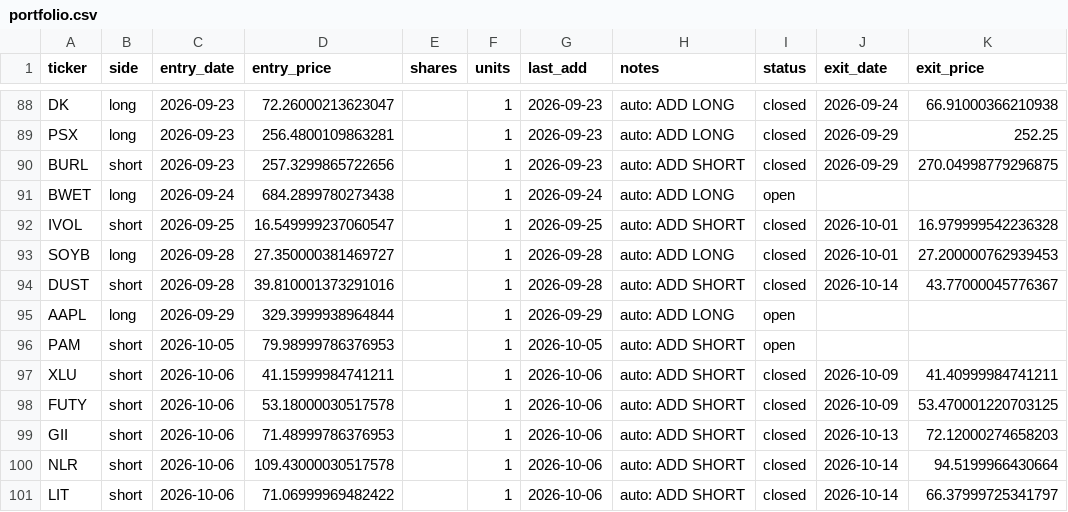
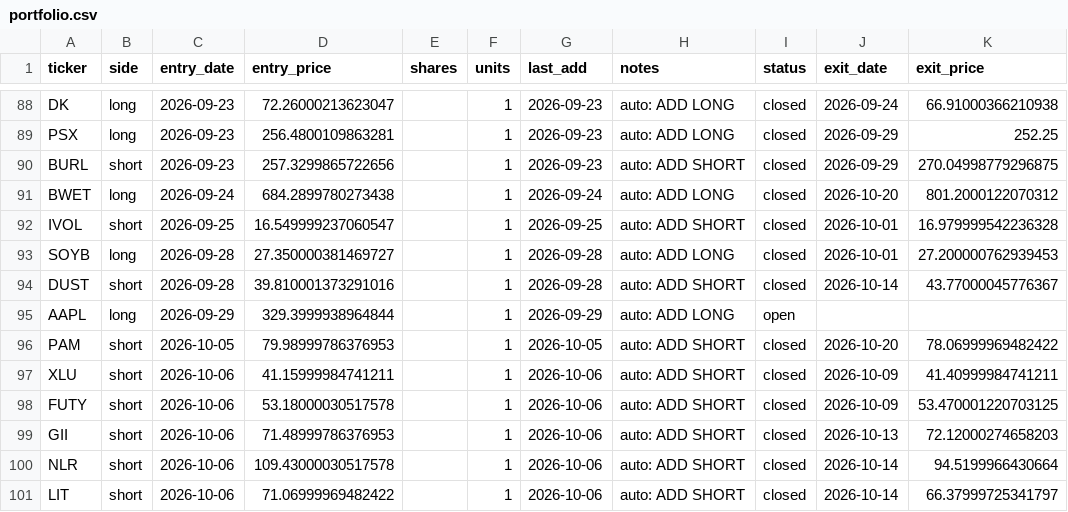
Before and after one commit to vazd17-gif/Macro-Risk-Range-Signals, a CSV file: fractal/data/portfolio.csv, drawn as a sheet; only a part is shown, gaps mark what is left out.

```diff
--- a/fractal/data/portfolio.csv
+++ b/fractal/data/portfolio.csv
@@ -90,3 +90,3 @@ PSX,long,2026-09-23,256.4800109863281,,1,2026-09-23,auto: ADD LONG,closed,2026-0
 BURL,short,2026-09-23,257.3299865722656,,1,2026-09-23,auto: ADD SHORT,closed,2026-09-29,270.04998779296875
-BWET,long,2026-09-24,684.2899780273438,,1,2026-09-24,auto: ADD LONG,open,,
+BWET,long,2026-09-24,684.2899780273438,,1,2026-09-24,auto: ADD LONG,closed,2026-10-20,801.2000122070312
 IVOL,short,2026-09-25,16.549999237060547,,1,2026-09-25,auto: ADD SHORT,closed,2026-10-01,16.979999542236328
@@ -95,3 +95,3 @@ DUST,short,2026-09-28,39.810001373291016,,1,2026-09-28,auto: ADD SHORT,closed,20
 AAPL,long,2026-09-29,329.3999938964844,,1,2026-09-29,auto: ADD LONG,open,,
-PAM,short,2026-10-05,79.98999786376953,,1,2026-10-05,auto: ADD SHORT,open,,
+PAM,short,2026-10-05,79.98999786376953,,1,2026-10-05,auto: ADD SHORT,closed,2026-10-20,78.06999969482422
 XLU,short,2026-10-06,41.15999984741211,,1,2026-10-06,auto: ADD SHORT,closed,2026-10-09,41.40999984741211
```
Also changed, not shown: fractal/data/pnl_track.csv, 1 other file.
